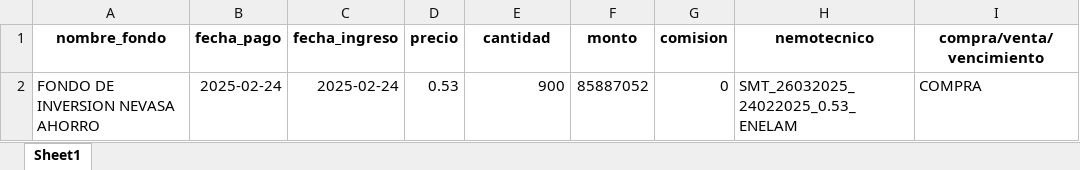
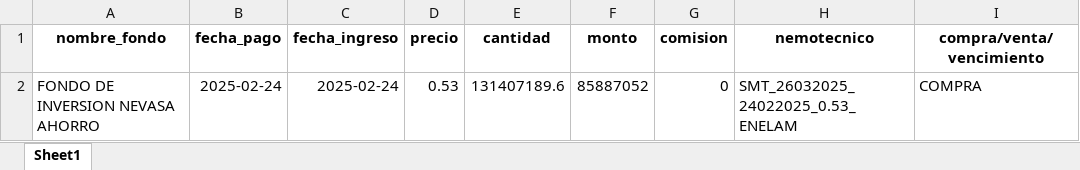
Before and after one commit to Creasys-Risk/parser_delta, an Excel workbook: Nevasa/MBI/20250224/20250224_informe_operaciones_mbi.xlsx, sheet Sheet1, drawn as a sheet; only a part is shown; values as stored, in another font and other column widths than the file's, no borders; the diff names each change by its address in the sheet, - before the commit and + after, or states it on an @@ line.

Commit message:
20250224: Resultados

```diff
--- a/Nevasa/MBI/20250224/20250224_informe_operaciones_mbi.xlsx (sheet Sheet1)
+++ b/Nevasa/MBI/20250224/20250224_informe_operaciones_mbi.xlsx (sheet Sheet1)
-E2 (cantidad): 900
+E2 (cantidad): 131407189.6
```
